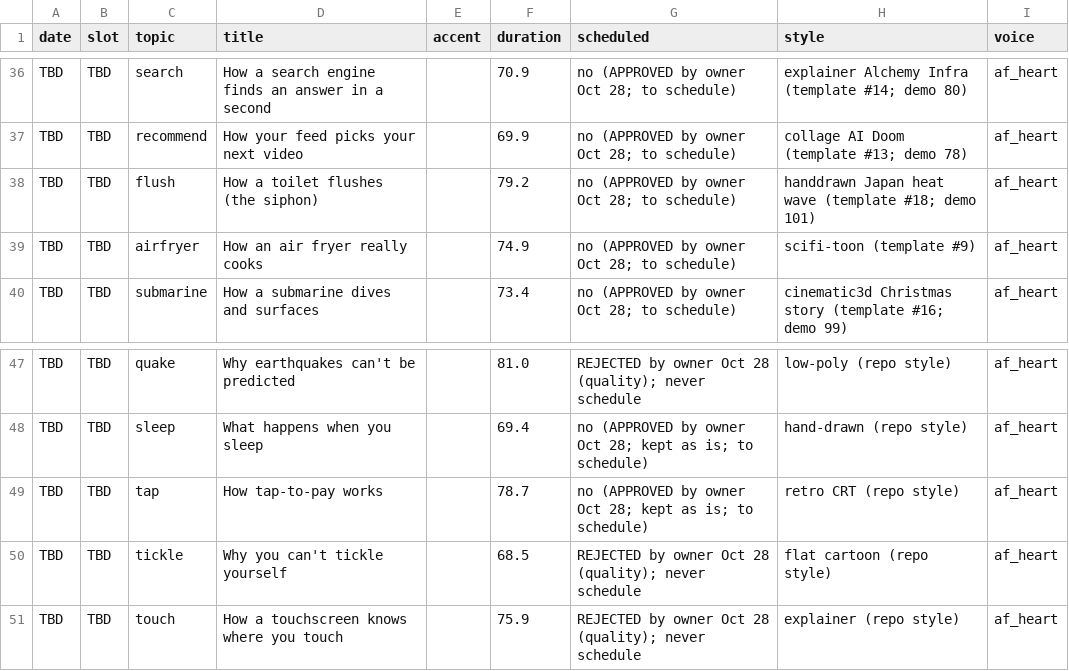
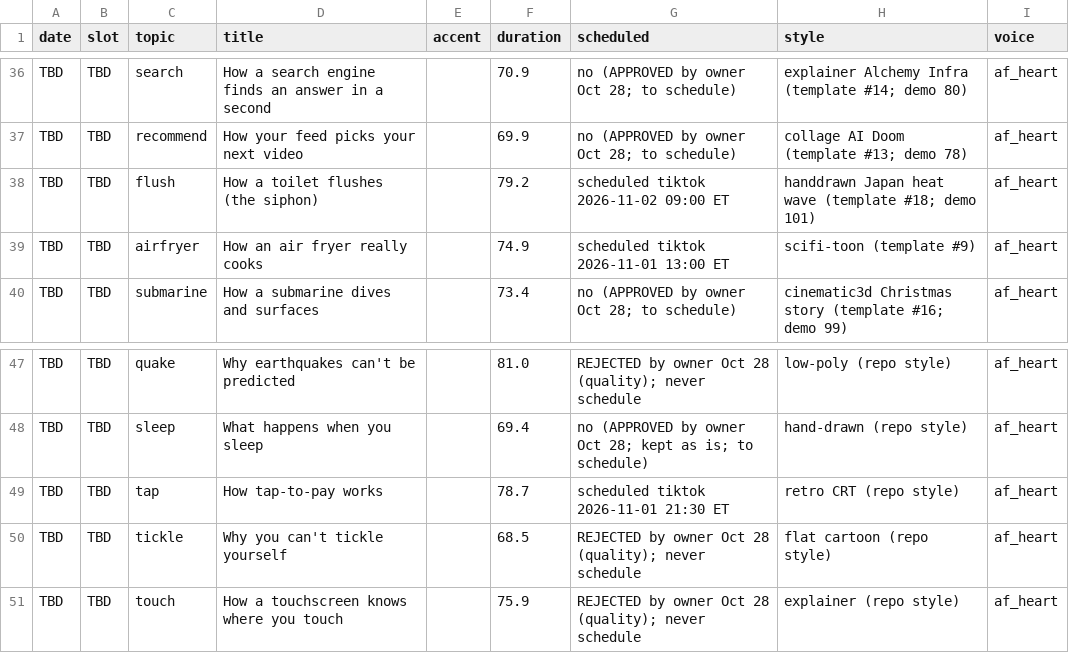
Before and after one commit to jiewei190-arch/reel-render, a CSV file: handoff/tracking.csv, drawn as a sheet; only a part is shown, gaps mark what is left out.

```diff
--- a/handoff/tracking.csv
+++ b/handoff/tracking.csv
@@ -37,4 +37,4 @@ TBD,TBD,search,How a search engine finds an answer in a second,,70.9,no (APPROVE
 TBD,TBD,recommend,How your feed picks your next video,,69.9,no (APPROVED by owner Oct 28; to schedule),collage AI Doom (template #13; demo 78),af_heart
-TBD,TBD,flush,How a toilet flushes (the siphon),,79.2,no (APPROVED by owner Oct 28; to schedule),handdrawn Japan heat wave (template #18; demo 101),af_heart
-TBD,TBD,airfryer,How an air fryer really cooks,,74.9,no (APPROVED by owner Oct 28; to schedule),scifi-toon (template #9),af_heart
+TBD,TBD,flush,How a toilet flushes (the siphon),,79.2,scheduled tiktok 2026-11-02 09:00 ET,handdrawn Japan heat wave (template #18; demo 101),af_heart
+TBD,TBD,airfryer,How an air fryer really cooks,,74.9,scheduled tiktok 2026-11-01 13:00 ET,scifi-toon (template #9),af_heart
 TBD,TBD,submarine,How a submarine dives and surfaces,,73.4,no (APPROVED by owner Oct 28; to schedule),cinematic3d Christmas story (template #16; demo 99),af_heart
@@ -48,3 +48,3 @@ TBD,TBD,quake,Why earthquakes can't be predicted,,81.0,REJECTED by owner Oct 28
 TBD,TBD,sleep,What happens when you sleep,,69.4,no (APPROVED by owner Oct 28; kept as is; to schedule),hand-drawn (repo style),af_heart
-TBD,TBD,tap,How tap-to-pay works,,78.7,no (APPROVED by owner Oct 28; kept as is; to schedule),retro CRT (repo style),af_heart
+TBD,TBD,tap,How tap-to-pay works,,78.7,scheduled tiktok 2026-11-01 21:30 ET,retro CRT (repo style),af_heart
 TBD,TBD,tickle,Why you can't tickle yourself,,68.5,REJECTED by owner Oct 28 (quality); never schedule,flat cartoon (repo style),af_heart
```
Also changed, not shown: handoff/schedule_tt_yt.csv.
